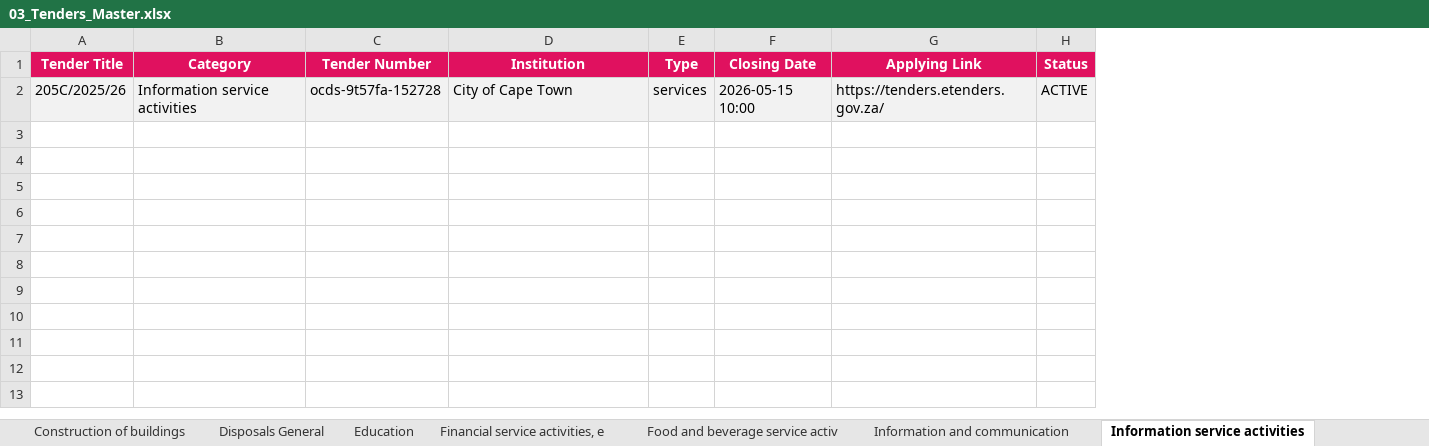
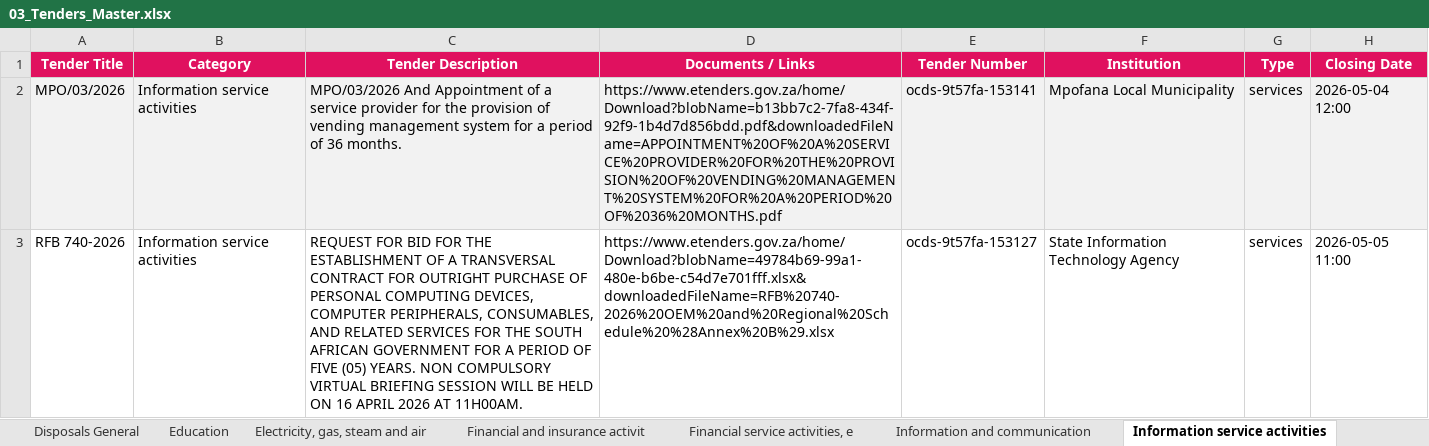
Before and after one commit to RokctAI/opportunities, an Excel workbook: published/03_Tenders_Master.xlsx, sheet Information service activities, drawn as a sheet; values as stored, in another font and other column widths than the file's, no borders; removed rows and columns are numbered as before the commit, all else as after; the diff names each change by its address in the sheet, - before the commit and + after, or states it on an @@ line.

```diff
--- a/published/03_Tenders_Master.xlsx (sheet Information service activities)
+++ b/published/03_Tenders_Master.xlsx (sheet Information service activities)
-sheet tab: Food and beverage service activ
+sheet tab: Electricity, gas, steam and air
+sheet tab: Financial and insurance activit
+column C (Tender Description), row 3: REQUEST FOR BID FOR THE ESTABLISHMENT OF A TRANSVERSAL CONTRACT FOR OUTRIGHT PURCHASE OF PERSONAL COMPUTING DEVICES, COMPUTER PERIPHERALS, CONSUMABLES, AND RELATED SERVICES FOR THE SOUTH AFRICAN GOVERNMENT FOR A PERIOD OF FIVE (05) YEARS. NON COMPULSORY VIRTUAL BRIEFING SESSION WILL BE HELD ON 16 APRIL 2026 AT 11H00AM.
+column D (Documents / Links), row 3: https://www.etenders.gov.za/home/Download?blobName=49784b69-99a1-480e-b6be-c54d7e701fff.xlsx&downloadedFileName=RFB%20740-2026%20OEM%20and%20Regional%20Schedule%20%28Annex%20B%29.xlsx
-column G (Applying Link), row 2: https://tenders.etenders.gov.za/
-column H (Status), row 2: ACTIVE
+row 2: MPO/03/2026 | Information service activities | MPO/03/2026 And Appointment of a service provider for the provision of vending management system for a period of 36 months. | https://www.etenders.gov.za/home/Download?blobName=b13bb7c2-7fa8-434f-92f9-1b4d7d856bdd.pdf&downloadedFileName=APPOINTMENT%20OF%20A%20SERVICE%20PROVIDER%20FOR%20THE%20PROVISION%20OF%20VENDING%20MANAGEMENT%20SYSTEM%20FOR%20A%20PERIOD%20OF%2036%20MONTHS.pdf | ocds-9t57fa-153141 | Mpofana Local Municipality | services | 2026-05-04 12:00
-A3 (Tender Title): 205C/2025/26
+A3 (Tender Title): RFB 740-2026
-A3:B3 fill: #F2F2F2
+A3:B3 fill: none
-E3 (Tender Number): ocds-9t57fa-152728
+E3 (Tender Number): ocds-9t57fa-153127
-E3:H3 fill: #F2F2F2
+E3:H3 fill: none
-F3 (Institution): City of Cape Town
+F3 (Institution): State Information Technology Agency
-H3 (Closing Date): 2026-05-15 10:00
+H3 (Closing Date): 2026-05-05 11:00
```
Also changed, not shown: sheet Services Professional, sheet Supplies General, sheet Other service activities, sheet Activities of head offices; man, sheet Construction, sheet Manufacturing, 20 more sheets, other sheet tabs, published/01_Equity_Africa.xlsx, published/01_Equity_Global.xlsx, 39 other files.
